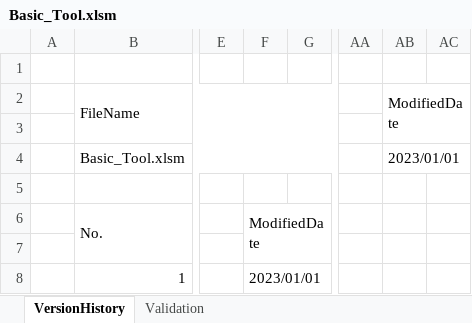
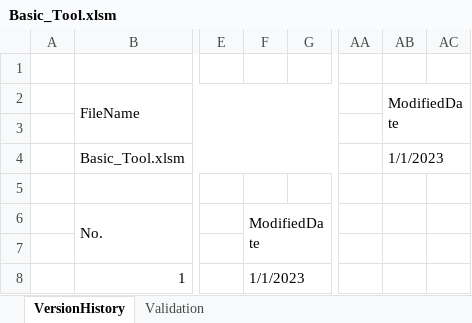
Before and after one commit to DokBak/DokBak_VBA_Basic, an Excel workbook: Basic_Tool.xlsm, sheet VersionHistory, drawn as a sheet; only a part is shown, gaps mark what is left out; values as stored, in another font and other column widths than the file's, no cell formats; the diff names each change by its address in the sheet, - before the commit and + after, or states it on an @@ line.

```diff
--- a/Basic_Tool.xlsm (sheet VersionHistory)
+++ b/Basic_Tool.xlsm (sheet VersionHistory)
-AB4 (ModifiedDate): 2023/01/01
+AB4 (ModifiedDate): 1/1/2023
-F8: 2023/01/01
+F8: 1/1/2023
```
Also changed, not shown: sheet Validation, cell formats, 1 other file.
